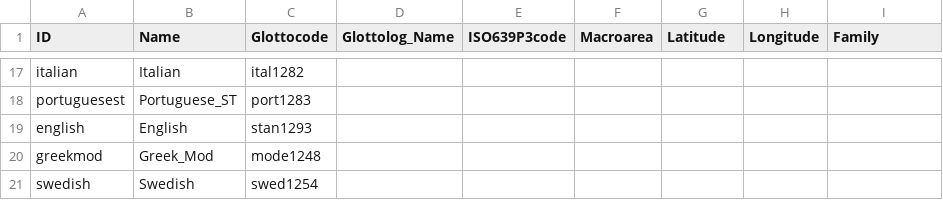
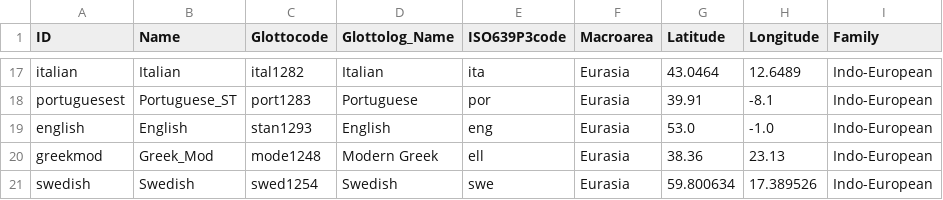
Before and after one commit to SequenceComparison/dunnielex, a CSV file: cldf/languages.csv, drawn as a sheet; only a part is shown, gaps mark what is left out; the diff covers the shown part only; the diff names each change by its address in the sheet, - before the commit and + after, or states it on an @@ line.

```diff
--- a/cldf/languages.csv
+++ b/cldf/languages.csv
-D17 (Glottolog_Name): (empty)
+D17 (Glottolog_Name): Italian
-E17 (ISO639P3code): (empty)
+E17 (ISO639P3code): ita
-F17:F21 (Macroarea): (empty)
+F17:F21 (Macroarea): Eurasia
-G17 (Latitude): (empty)
+G17 (Latitude): 43.0464
-H17 (Longitude): (empty)
+H17 (Longitude): 12.6489
-I17:I21 (Family): (empty)
+I17:I21 (Family): Indo-European
-D18 (Glottolog_Name): (empty)
+D18 (Glottolog_Name): Portuguese
-E18 (ISO639P3code): (empty)
+E18 (ISO639P3code): por
-G18 (Latitude): (empty)
+G18 (Latitude): 39.91
-H18 (Longitude): (empty)
+H18 (Longitude): -8.1
-D19 (Glottolog_Name): (empty)
+D19 (Glottolog_Name): English
-E19 (ISO639P3code): (empty)
+E19 (ISO639P3code): eng
-G19 (Latitude): (empty)
+G19 (Latitude): 53.0
-H19 (Longitude): (empty)
+H19 (Longitude): -1.0
-D20 (Glottolog_Name): (empty)
+D20 (Glottolog_Name): Modern Greek
-E20 (ISO639P3code): (empty)
+E20 (ISO639P3code): ell
-G20 (Latitude): (empty)
+G20 (Latitude): 38.36
-H20 (Longitude): (empty)
+H20 (Longitude): 23.13
-D21 (Glottolog_Name): (empty)
+D21 (Glottolog_Name): Swedish
-E21 (ISO639P3code): (empty)
+E21 (ISO639P3code): swe
-G21 (Latitude): (empty)
+G21 (Latitude): 59.800634
-H21 (Longitude): (empty)
+H21 (Longitude): 17.389526
```
Also changed, not shown: 90 edited cells elsewhere in this file, 7 other files.
